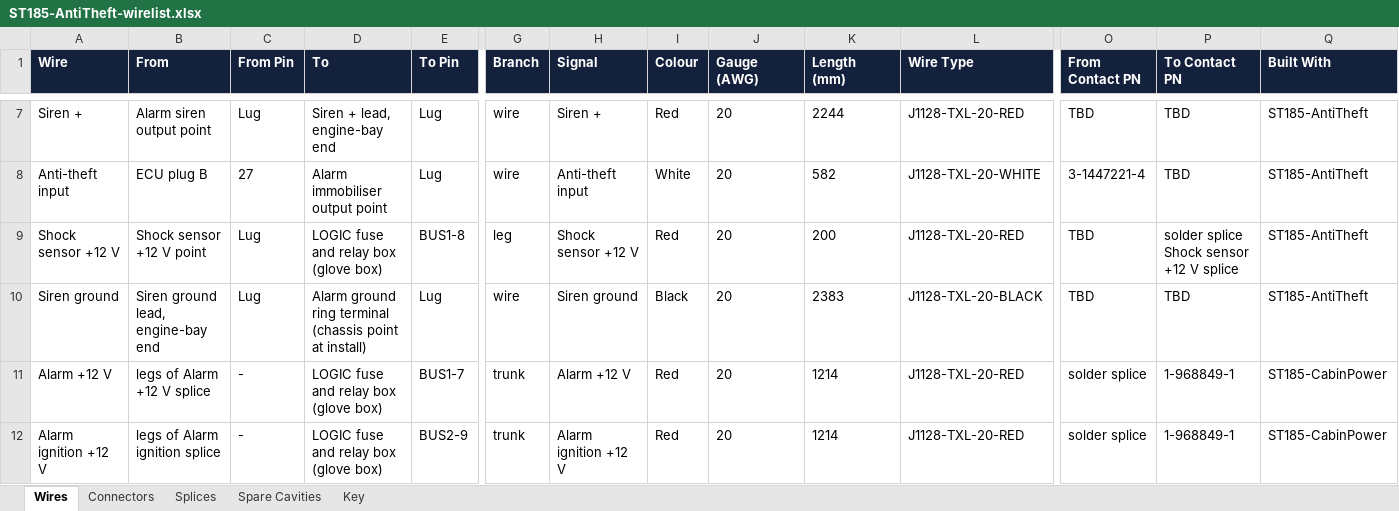
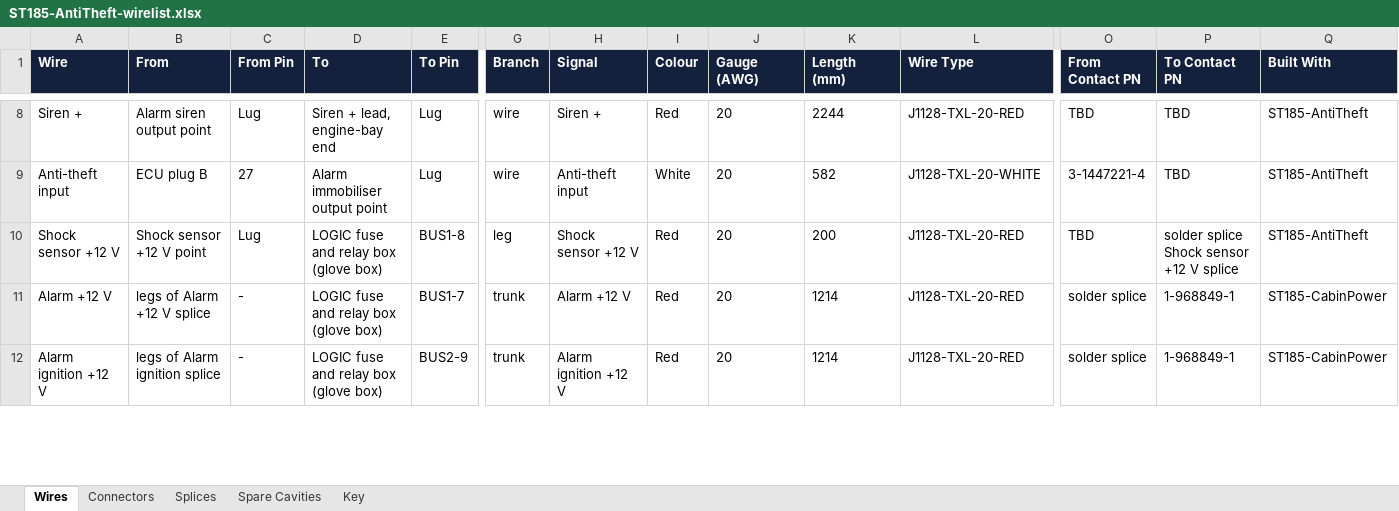
Before and after one commit to living-relation/st185-link-ecu-config, an Excel workbook: docs/harness/wirelists/ST185-AntiTheft-wirelist.xlsx, sheet Wires, drawn as a sheet; only a part is shown, gaps mark what is left out; values as stored, in another font and other column widths than the file's, no borders; removed rows and columns are numbered as before the commit, all else as after; rows hold the shown columns only; the diff covers the shown part only; the diff names each change by its address in the sheet, - before the commit and + after, or states it on an @@ line.

```diff
--- a/docs/harness/wirelists/ST185-AntiTheft-wirelist.xlsx (sheet Wires)
+++ b/docs/harness/wirelists/ST185-AntiTheft-wirelist.xlsx (sheet Wires)
-row 10: Siren ground | Siren ground lead, engine-bay end | Lug | Alarm ground ring terminal (chassis point at install) | Lug | wire | Siren ground | Black | 20 | 2383 | J1128-TXL-20-BLACK | TBD | TBD | ST185-AntiTheft
```
Also changed, not shown: 1 added row and 5 edited cells elsewhere in this sheet, docs/harness/wirelists/ST185-HeavyDC-wirelist.xlsx, docs/harness/wirelists/ST185-RearFuel-wirelist.xlsx, 20 other files.
